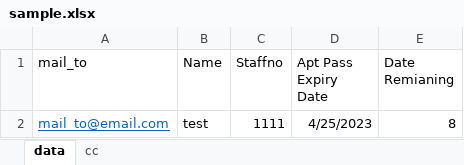
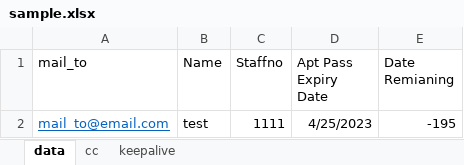
Before and after one commit to rasd-311/tools, an Excel workbook: python/xlsxFile_AutoSend_email/sample.xlsx, sheet data, drawn as a sheet; values as stored, in another font and other column widths than the file's, no borders; the diff names each change by its address in the sheet, - before the commit and + after, or states it on an @@ line.

```diff
--- a/python/xlsxFile_AutoSend_email/sample.xlsx (sheet data)
+++ b/python/xlsxFile_AutoSend_email/sample.xlsx (sheet data)
+sheet tab: keepalive
-E2 (Date Remianing): 8
+E2 (Date Remianing): -195
```
Also changed, not shown: 3 other files.
